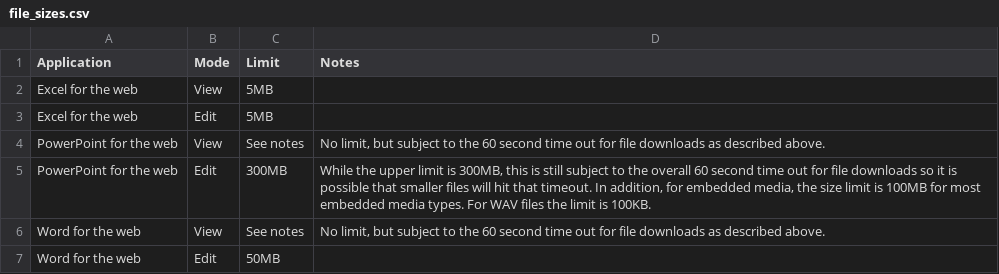
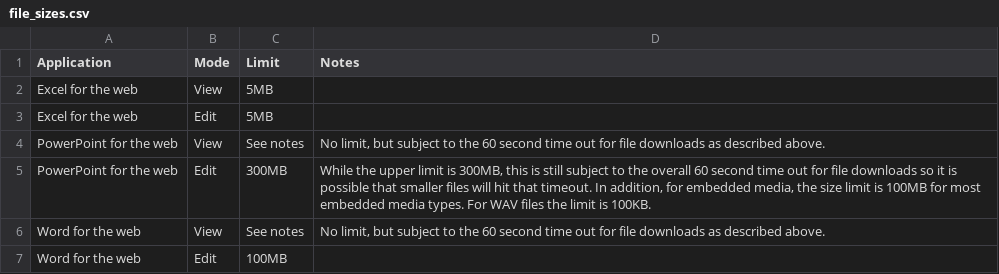
Before and after one commit to microsoft/Office-Online-Test-Tools-and-Documentation, a CSV file: docs/online/src/tables/file_sizes.csv, drawn as a sheet.

Commit message:
Update Word Web's FileSizeLimit from 50 to 100 MB (#422)
We've increased our limit and therefore the documentation should be updated.

```diff
--- a/docs/online/src/tables/file_sizes.csv
+++ b/docs/online/src/tables/file_sizes.csv
@@ -6,2 +6,2 @@ PowerPoint for the web,Edit,300MB,"While the upper limit is 300MB, this is still
 Word for the web,View,See notes,"No limit, but subject to the 60 second time out for file downloads as described above."
-Word for the web,Edit,50MB,
+Word for the web,Edit,100MB,
```
